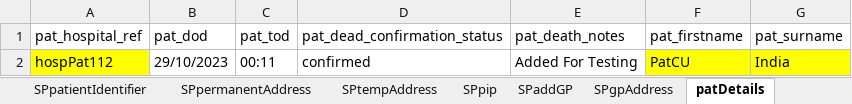
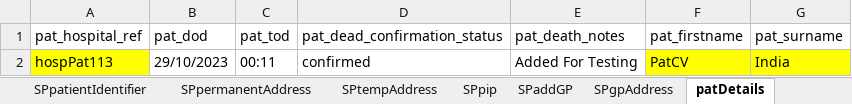
Before and after one commit to manojvyavahare27/ReleaseC4Automation, an Excel workbook: ExcelFiles/PatientDomain.xlsx, sheet patDetails, drawn as a sheet; values as stored, in another font and other column widths than the file's, no borders; the diff names each change by its address in the sheet, - before the commit and + after, or states it on an @@ line.

```diff
--- a/ExcelFiles/PatientDomain.xlsx (sheet patDetails)
+++ b/ExcelFiles/PatientDomain.xlsx (sheet patDetails)
-A2 (pat_hospital_ref): hospPat112
+A2 (pat_hospital_ref): hospPat113
-F2 (pat_firstname): PatCU
+F2 (pat_firstname): PatCV
```
Also changed, not shown: sheet addPatient, sheet patientIdentifier, sheet editPatient, ExcelFiles/PharmacyDomain.xlsx, 9 other files.
